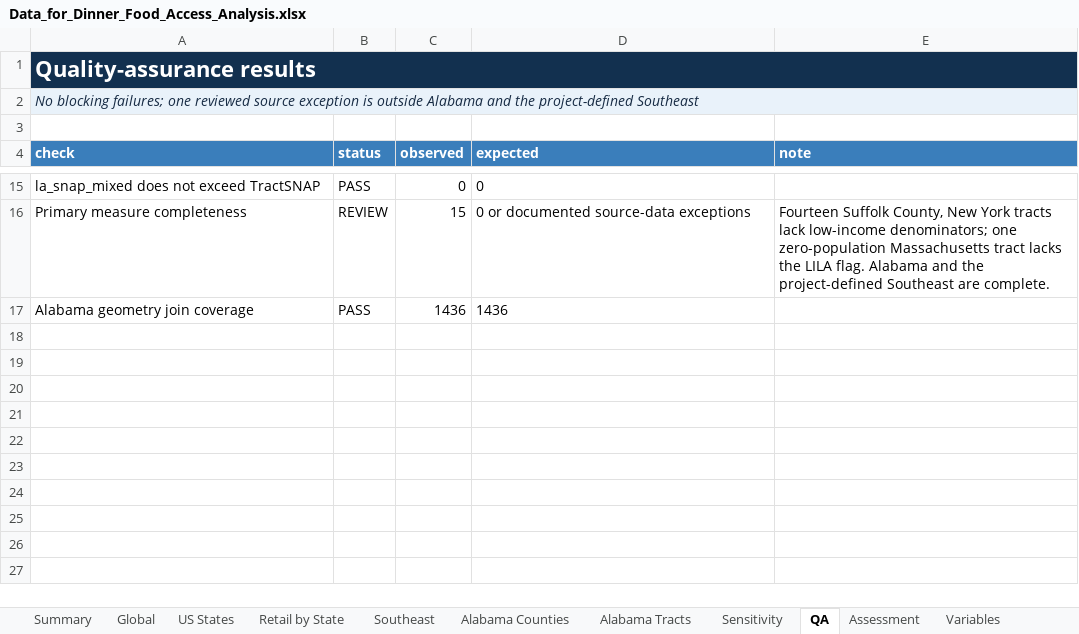
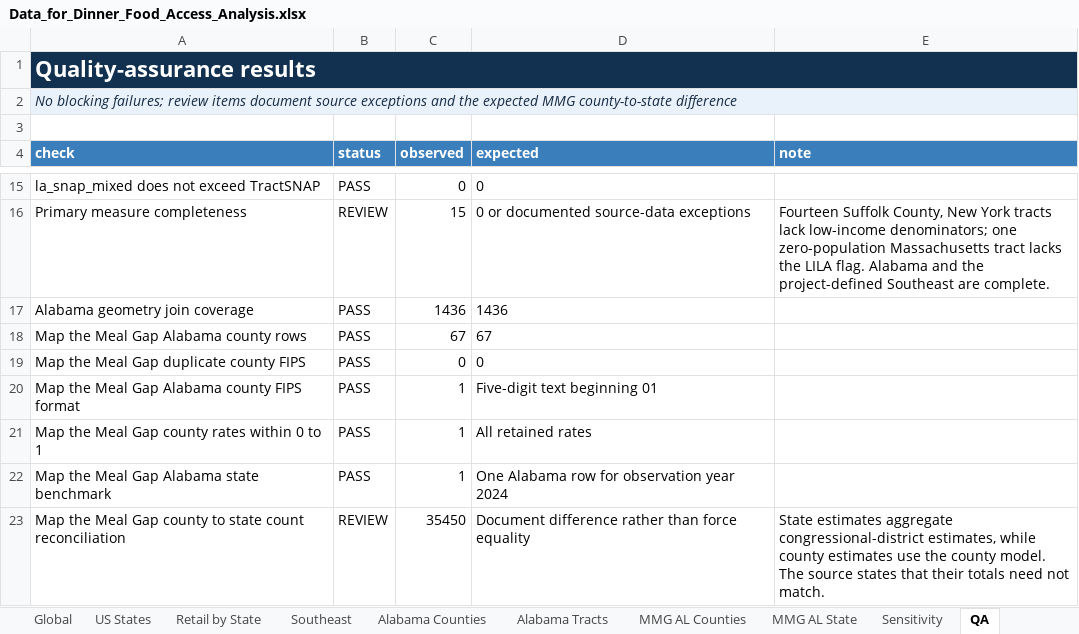
Before and after one commit to april-gillespie/Data_For_Dinner_2026, an Excel workbook: reports/Data_for_Dinner_Food_Access_Analysis.xlsx, sheet QA, drawn as a sheet; only a part is shown, gaps mark what is left out; values as stored, in another font and other column widths than the file's, no borders; conditional formats and table styles not drawn; the diff names each change by its address in the sheet, - before the commit and + after, or states it on an @@ line.

Commit message:
Integrate Feeding America 2024 Alabama data and refresh reports

```diff
--- a/reports/Data_for_Dinner_Food_Access_Analysis.xlsx (sheet QA)
+++ b/reports/Data_for_Dinner_Food_Access_Analysis.xlsx (sheet QA)
+sheet tab: MMG AL Counties
+sheet tab: MMG AL State
-A2 (check): …blocking failures; one reviewed source exception is outside Alabama and the project-defined Southeast
+A2 (check): …blocking failures; review items document source exceptions and the expected MMG county-to-state difference
+row 18: Map the Meal Gap Alabama county rows | PASS | 67 | 67
+row 19: Map the Meal Gap duplicate county FIPS | PASS | 0 | 0
+row 20: Map the Meal Gap Alabama county FIPS format | PASS | 1 | Five-digit text beginning 01
+row 21: Map the Meal Gap county rates within 0 to 1 | PASS | 1 | All retained rates
+row 22: Map the Meal Gap Alabama state benchmark | PASS | 1 | One Alabama row for observation year 2024
+row 23: Map the Meal Gap county to state count reconciliation | REVIEW | 35450 | Document difference rather than force equality | State estimates aggregate congressional-district estimates, while county estimates use the county model. The source states that their totals need not match.
```
Also changed, not shown: sheet Variables, sheet Assessment, sheet Sources, sheet Summary, formulas that keep their value, 39 other files.
